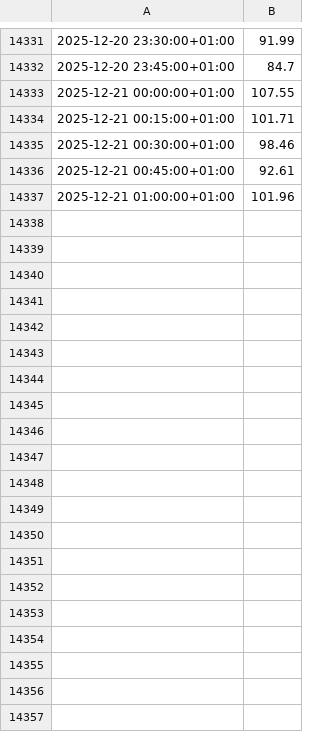
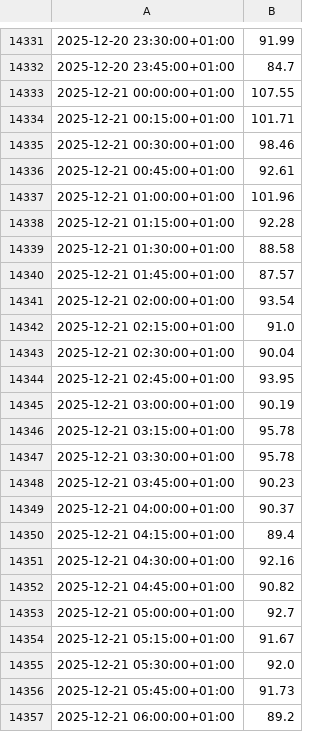
Before and after one commit to FreaxMATE/EnergyTradingAnalysis, a CSV file: data/AT/AT.csv, drawn as a sheet; only a part is shown, gaps mark what is left out; the diff covers the shown part only; the diff names each change by its address in the sheet, - before the commit and + after, or states it on an @@ line.

Commit message:
update data

```diff
--- a/data/AT/AT.csv
+++ b/data/AT/AT.csv
+row 14338: 2025-12-21 01:15:00+01:00 | 92.28
+row 14339: 2025-12-21 01:30:00+01:00 | 88.58
+row 14340: 2025-12-21 01:45:00+01:00 | 87.57
+row 14341: 2025-12-21 02:00:00+01:00 | 93.54
+row 14342: 2025-12-21 02:15:00+01:00 | 91.0
+row 14343: 2025-12-21 02:30:00+01:00 | 90.04
+row 14344: 2025-12-21 02:45:00+01:00 | 93.95
+row 14345: 2025-12-21 03:00:00+01:00 | 90.19
+row 14346: 2025-12-21 03:15:00+01:00 | 95.78
+row 14347: 2025-12-21 03:30:00+01:00 | 95.78
+row 14348: 2025-12-21 03:45:00+01:00 | 90.23
+row 14349: 2025-12-21 04:00:00+01:00 | 90.37
+row 14350: 2025-12-21 04:15:00+01:00 | 89.4
+row 14351: 2025-12-21 04:30:00+01:00 | 92.16
+row 14352: 2025-12-21 04:45:00+01:00 | 90.82
+row 14353: 2025-12-21 05:00:00+01:00 | 92.7
+row 14354: 2025-12-21 05:15:00+01:00 | 91.67
+row 14355: 2025-12-21 05:30:00+01:00 | 92.0
+row 14356: 2025-12-21 05:45:00+01:00 | 91.73
+row 14357: 2025-12-21 06:00:00+01:00 | 89.2
```
Also changed, not shown: 24 added rows elsewhere in this file, data/BE/BE.csv, data/CH/CH.csv, 18 other files.
